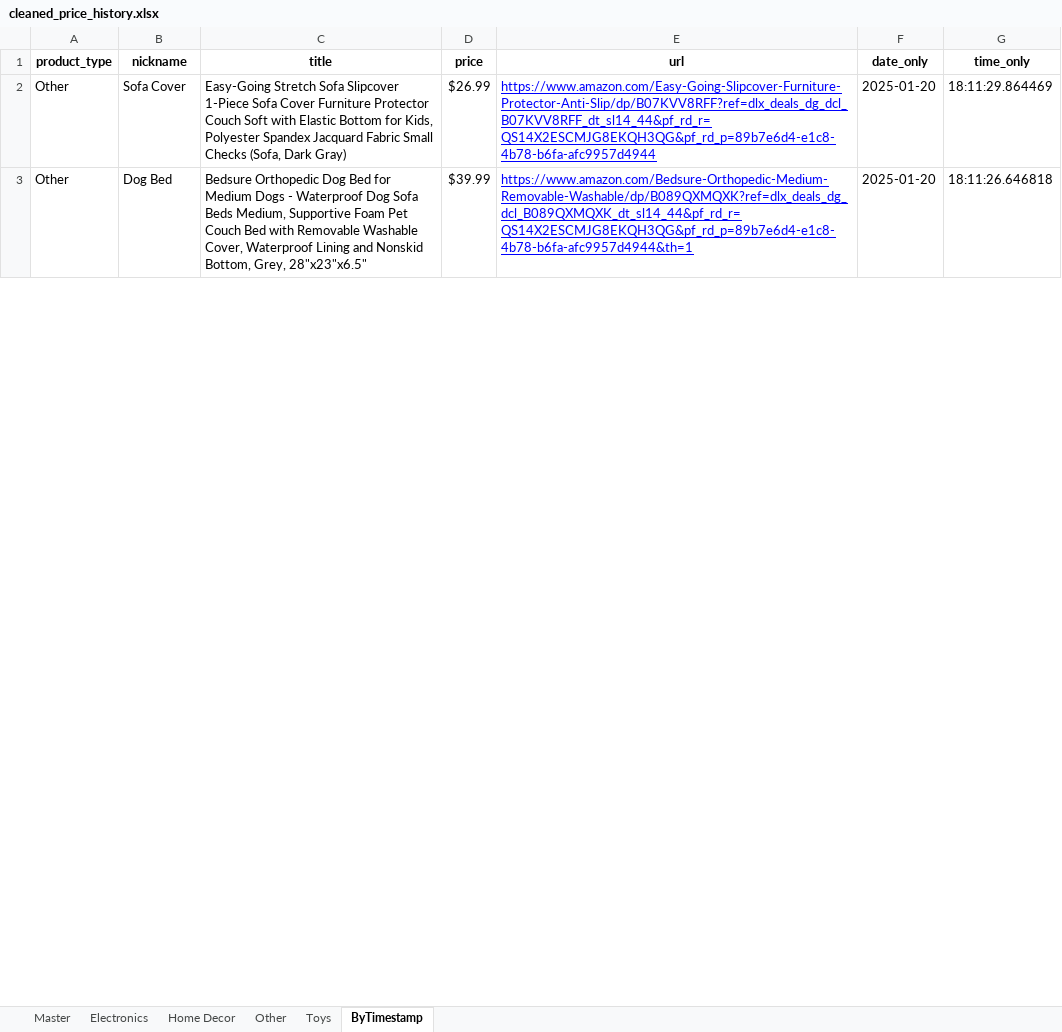
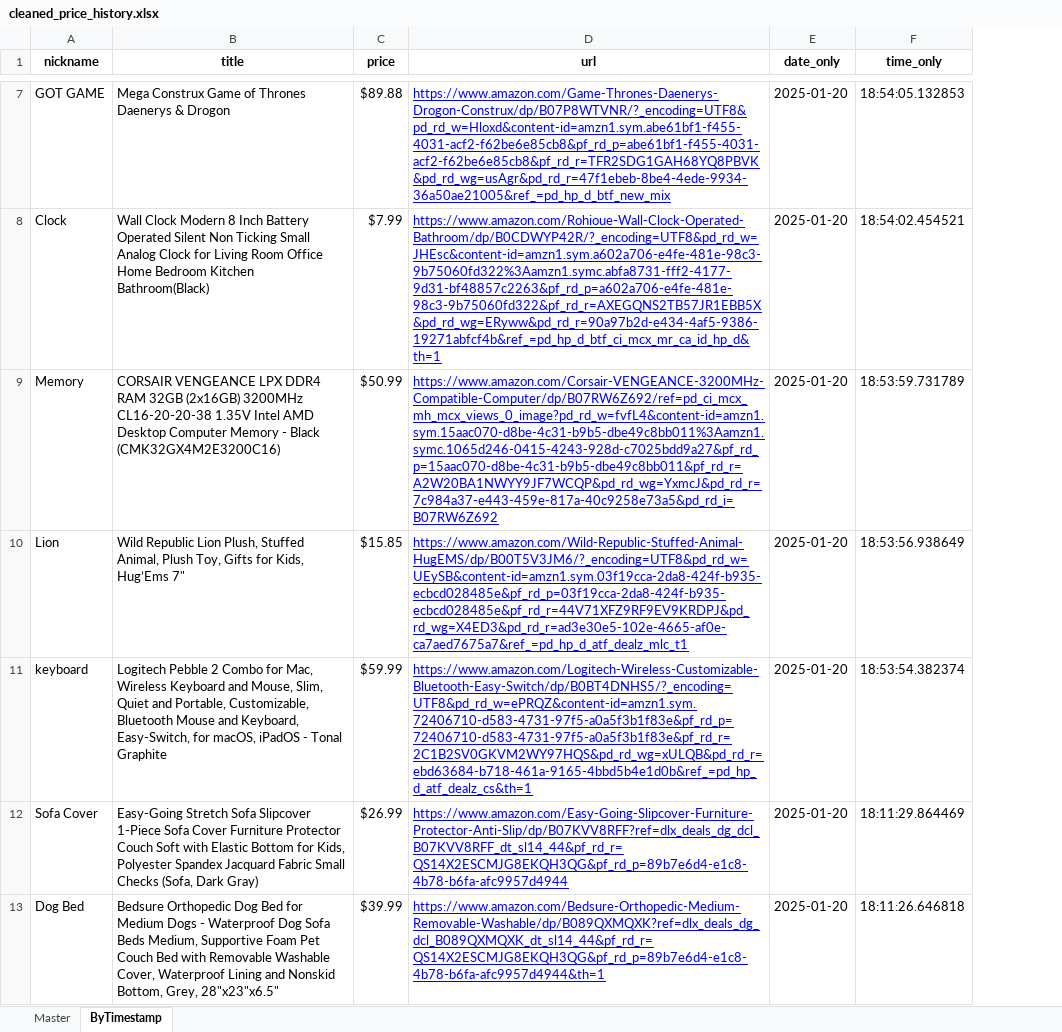
Before and after one commit to ChristopherGoodpaster/CapstoneProject, an Excel workbook: cleaned_price_history.xlsx, sheet ByTimestamp, drawn as a sheet; only a part is shown, gaps mark what is left out; values as stored, in another font and other column widths than the file's, no borders; removed rows and columns are numbered as before the commit, all else as after; the diff covers the shown part only; the diff names each change by its address in the sheet, - before the commit and + after, or states it on an @@ line.

```diff
--- a/cleaned_price_history.xlsx (sheet ByTimestamp)
+++ b/cleaned_price_history.xlsx (sheet ByTimestamp)
-sheet tab: Electronics
-sheet tab: Home Decor
-sheet tab: Other
-sheet tab: Toys
-column A (product_type), rows 2-3: Other | Other
+row 7: GOT GAME | Mega Construx Game of Thrones Daenerys & Drogon | $89.88 | https://www.amazon.com/Game-Thrones-Daenerys-Drogon-Construx/dp/B07P8WTVNR/?_encoding=UTF8&pd_rd_w=Hloxd&content-id=amzn1.sym.abe61bf1-f455-4031-acf2-f62be6e85cb8&pf_rd_p=abe61bf1-f455-4031-acf2-f62be6e85cb8&pf_rd_r=TFR2SDG1GAH68YQ8PBVK&pd_rd_wg=usAgr&pd_rd_r=47f1ebeb-8be4-4ede-9934-36a50ae21005&ref_=pd_hp_d_btf_new_mix | 2025-01-20 | 18:54:05.132853
+row 8: Clock | Wall Clock Modern 8 Inch Battery Operated Silent Non Ticking Small Analog Clock for Living Room Office Home Bedroom Kitchen Bathroom(Black) | $7.99 | https://www.amazon.com/Rohioue-Wall-Clock-Operated-Bathroom/dp/B0CDWYP42R/?_encoding=UTF8&pd_rd_w=JHEsc&content-id=amzn1.sym.a602a706-e4fe-481e-98c3-9b75060fd322%3Aamzn1.symc.abfa8731-fff2-4177-9d31-bf48857c2263&pf_rd_p=a602a706-e4fe-481e-98c3-9b75060fd322&pf_rd_r=AXEGQNS2TB57JR1EBB5X&pd_rd_wg=ERyww&pd_rd_r=90a97b2d-e434-4af5-9386-19271abfcf4b&ref_=pd_hp_d_btf_ci_mcx_mr_ca_id_hp_d&th=1 | 2025-01-20 | 18:54:02.454521
+row 9: Memory | CORSAIR VENGEANCE LPX DDR4 RAM 32GB (2x16GB) 3200MHz CL16-20-20-38 1.35V Intel AMD Desktop Computer Memory - Black (CMK32GX4M2E3200C16) | $50.99 | https://www.amazon.com/Corsair-VENGEANCE-3200MHz-Compatible-Computer/dp/B07RW6Z692/ref=pd_ci_mcx_mh_mcx_views_0_image?pd_rd_w=fvfL4&content-id=amzn1.sym.15aac070-d8be-4c31-b9b5-dbe49c8bb011%3Aamzn1.symc.1065d246-0415-4243-928d-c7025bdd9a27&pf_rd_p=15aac070-d8be-4c31-b9b5-dbe49c8bb011&pf_rd_r=A2W20BA1NWYY9JF7WCQP&pd_rd_wg=YxmcJ&pd_rd_r=7c984a37-e443-459e-817a-40c9258e73a5&pd_rd_i=B07RW6Z692 | 2025-01-20 | 18:53:59.731789
+row 10: Lion | Wild Republic Lion Plush, Stuffed Animal, Plush Toy, Gifts for Kids, Hug’Ems 7" | $15.85 | https://www.amazon.com/Wild-Republic-Stuffed-Animal-HugEMS/dp/B00T5V3JM6/?_encoding=UTF8&pd_rd_w=UEySB&content-id=amzn1.sym.03f19cca-2da8-424f-b935-ecbcd028485e&pf_rd_p=03f19cca-2da8-424f-b935-ecbcd028485e&pf_rd_r=44V71XFZ9RF9EV9KRDPJ&pd_rd_wg=X4ED3&pd_rd_r=ad3e30e5-102e-4665-af0e-ca7aed7675a7&ref_=pd_hp_d_atf_dealz_mlc_t1 | 2025-01-20 | 18:53:56.938649
+row 11: keyboard | Logitech Pebble 2 Combo for Mac, Wireless Keyboard and Mouse, Slim, Quiet and Portable, Customizable, Bluetooth Mouse and Keyboard, Easy-Switch, for macOS, iPadOS - Tonal Graphite | $59.99 | https://www.amazon.com/Logitech-Wireless-Customizable-Bluetooth-Easy-Switch/dp/B0BT4DNHS5/?_encoding=UTF8&pd_rd_w=ePRQZ&content-id=amzn1.sym.72406710-d583-4731-97f5-a0a5f3b1f83e&pf_rd_p=72406710-d583-4731-97f5-a0a5f3b1f83e&pf_rd_r=2C1B2SV0GKVM2WY97HQS&pd_rd_wg=xULQB&pd_rd_r=ebd63684-b718-461a-9165-4bbd5b4e1d0b&ref_=pd_hp_d_atf_dealz_cs&th=1 | 2025-01-20 | 18:53:54.382374
```
Also changed, not shown: 5 added rows elsewhere in this sheet, sheet Master, 5 other files.
